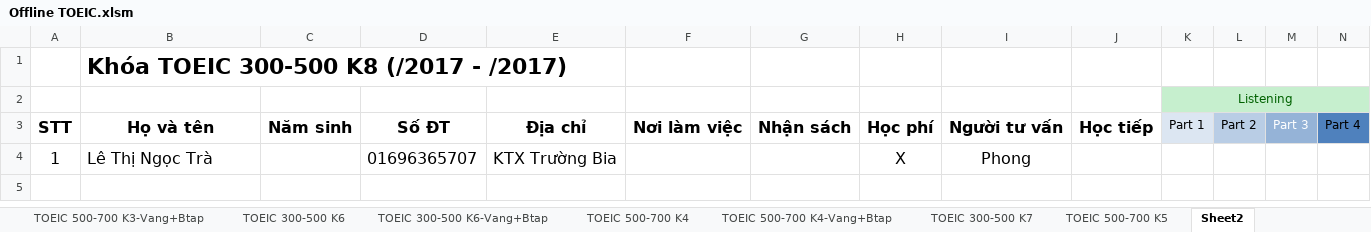
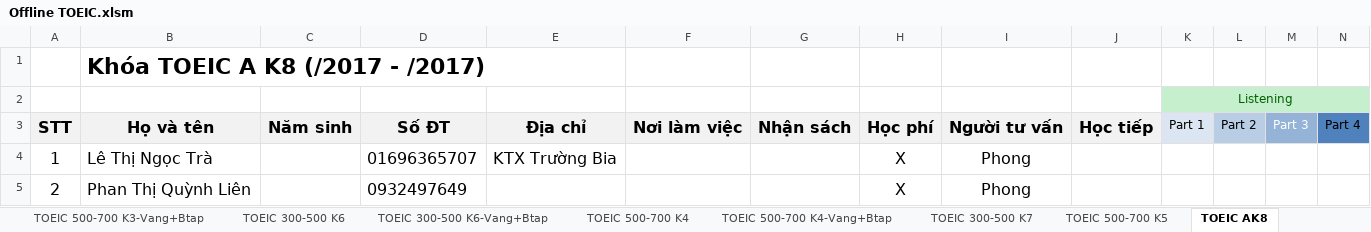
Before and after one commit to dhphong87/Success, an Excel workbook: Danh Sach Lop/Offline TOEIC.xlsm, sheet TOEIC AK8, drawn as a sheet; only a part is shown; values as stored, in another font and other column widths than the file's, no borders; rows hold the shown columns only; the diff names each change by its address in the sheet, - before the commit and + after, or states it on an @@ line.

```diff
--- a/Danh Sach Lop/Offline TOEIC.xlsm (sheet TOEIC AK8)
+++ b/Danh Sach Lop/Offline TOEIC.xlsm (sheet TOEIC AK8)
-sheet tab: Sheet2
+sheet tab: TOEIC AK8
-B1: Khóa TOEIC 300-500 K8 (/2017 - /2017)
+B1: Khóa TOEIC A K8 (/2017 - /2017)
-A3:J3 fill: none
+A3:J3 fill: #F2F2F2
+row 5: 2 | Phan Thị Quỳnh Liên |  | 0932497649 |  |  |  | X | Phong
```
Also changed, not shown: sheet TB Sinh nhật, sheet TOEIC 300-500 K6.
